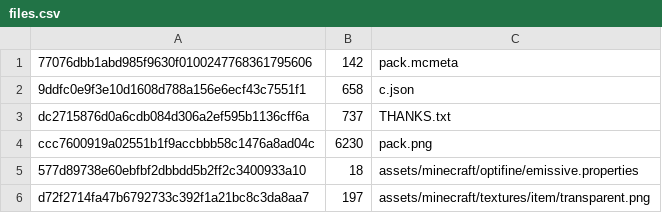
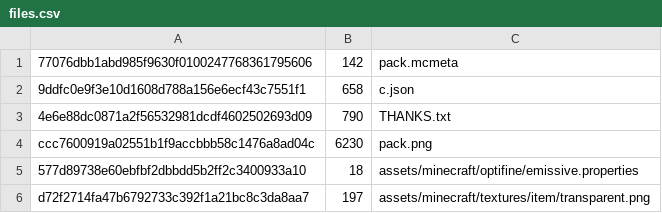
Before and after one commit to aladairmaxwell/SP, a CSV file: sp_main/files.csv, drawn as a sheet; removed rows and columns are numbered as before the commit, all else as after; the diff names each change by its address in the sheet, - before the commit and + after, or states it on an @@ line.

```diff
--- a/sp_main/files.csv
+++ b/sp_main/files.csv
-row 3: dc2715876d0a6cdb084d306a2ef595b1136cff6a | 737 | THANKS.txt
+row 3: 4e6e88dc0871a2f56532981dcdf4602502693d09 | 790 | THANKS.txt
```
Also changed, not shown: contents.csv, 47 other files.
